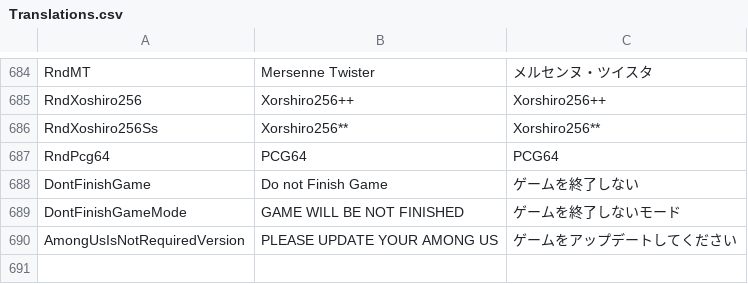
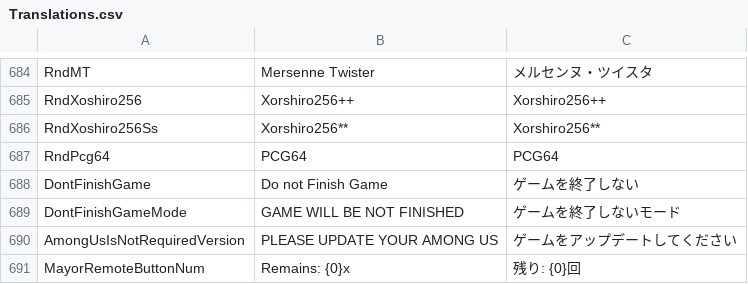
Before and after one commit to Shota-Sunada/RebuildUs, a CSV file: Translations.csv, drawn as a sheet; only a part is shown, gaps mark what is left out; the diff names each change by its address in the sheet, - before the commit and + after, or states it on an @@ line.

Commit message:
Mayor改善

```diff
--- a/Translations.csv
+++ b/Translations.csv
+row 691: MayorRemoteButtonNum | Remains: {0}x | 残り: {0}回
```
Also changed, not shown: 4 other files.
